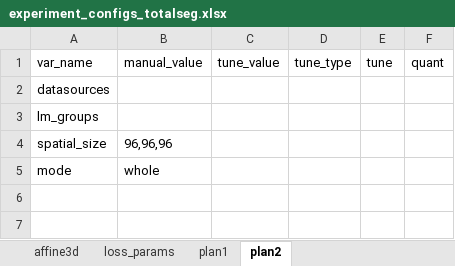
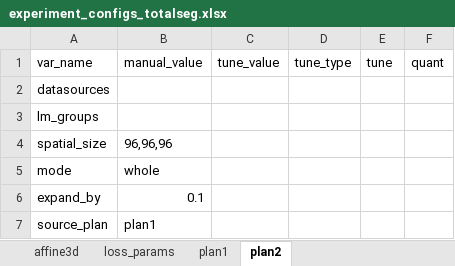
Before and after one commit to drusmanbashir/fran, an Excel workbook: configurations/experiment_configs_totalseg.xlsx, sheet plan2, drawn as a sheet; values as stored, in another font and other column widths than the file's, no borders; the diff names each change by its address in the sheet, - before the commit and + after, or states it on an @@ line.

```diff
--- a/configurations/experiment_configs_totalseg.xlsx (sheet plan2)
+++ b/configurations/experiment_configs_totalseg.xlsx (sheet plan2)
+row 6: expand_by | 0.1
+row 7: source_plan | plan1
```
Also changed, not shown: sheet plan1, 34 other files.
